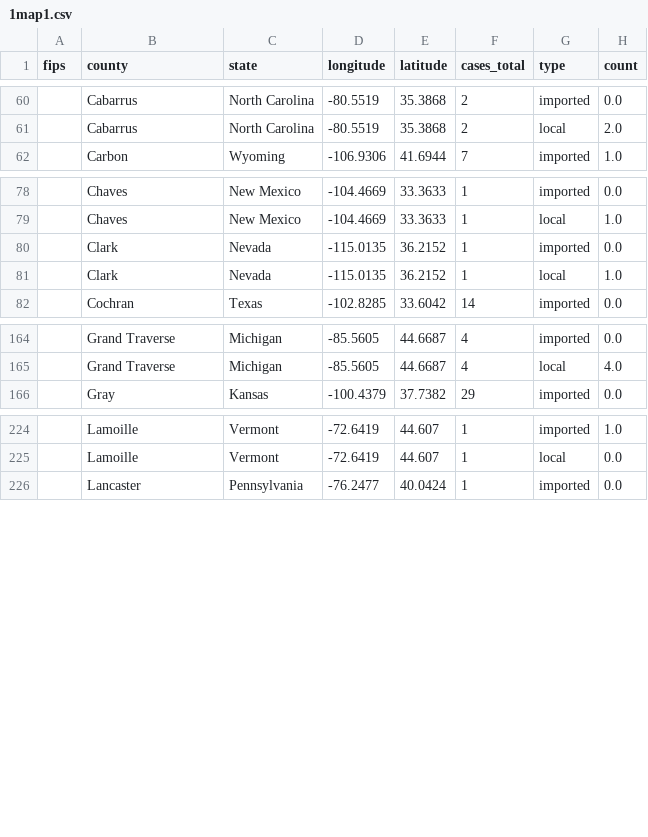
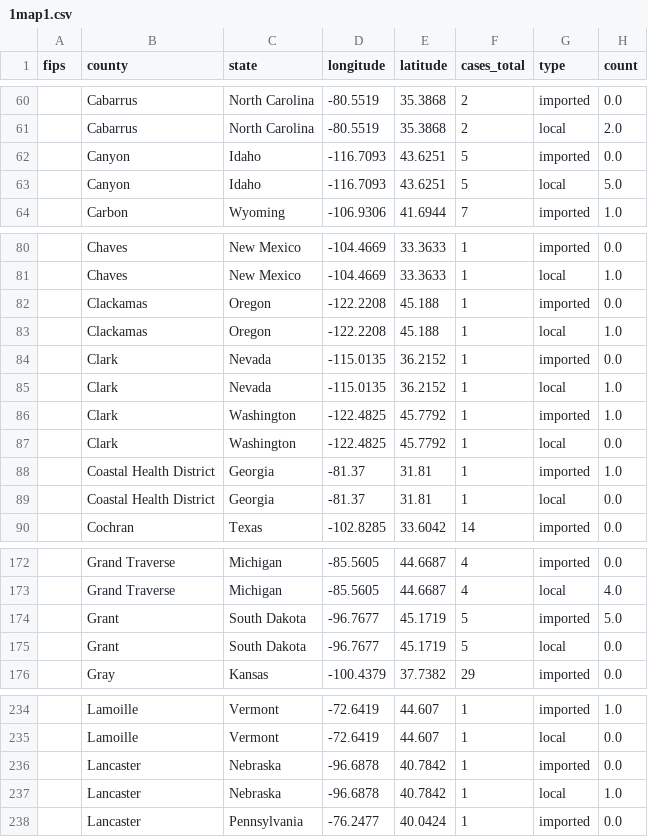
Before and after one commit to CSSEGISandData/measles_tracker_test, a CSV file: GitHub Ready Version/1map1.csv, drawn as a sheet; only a part is shown, gaps mark what is left out; the diff covers the shown part only; the diff names each change by its address in the sheet, - before the commit and + after, or states it on an @@ line.

```diff
--- a/GitHub Ready Version/1map1.csv
+++ b/GitHub Ready Version/1map1.csv
+row 62:  | Canyon | Idaho | -116.7093 | 43.6251 | 5 | imported | 0.0
+row 63:  | Canyon | Idaho | -116.7093 | 43.6251 | 5 | local | 5.0
+row 82:  | Clackamas | Oregon | -122.2208 | 45.188 | 1 | imported | 0.0
+row 83:  | Clackamas | Oregon | -122.2208 | 45.188 | 1 | local | 1.0
+row 86:  | Clark | Washington | -122.4825 | 45.7792 | 1 | imported | 1.0
+row 87:  | Clark | Washington | -122.4825 | 45.7792 | 1 | local | 0.0
+row 88:  | Coastal Health District | Georgia | -81.37 | 31.81 | 1 | imported | 1.0
+row 89:  | Coastal Health District | Georgia | -81.37 | 31.81 | 1 | local | 0.0
+row 174:  | Grant | South Dakota | -96.7677 | 45.1719 | 5 | imported | 5.0
+row 175:  | Grant | South Dakota | -96.7677 | 45.1719 | 5 | local | 0.0
+row 236:  | Lancaster | Nebraska | -96.6878 | 40.7842 | 1 | imported | 0.0
+row 237:  | Lancaster | Nebraska | -96.6878 | 40.7842 | 1 | local | 1.0
```
Also changed, not shown: 6 added rows and 33 edited cells elsewhere in this file, GitHub Ready Version/2map2.csv.
